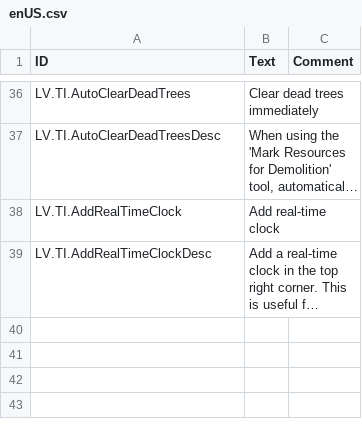
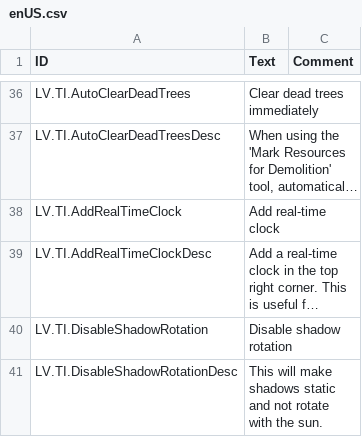
Before and after one commit to datvm/TimberbornMods, a CSV file: TImprove/Localizations/enUS.csv, drawn as a sheet; only a part is shown, gaps mark what is left out; long unchanged cells end in …; the diff names each change by its address in the sheet, - before the commit and + after, or states it on an @@ line.

Commit message:
TImprove 7.3.0

```diff
--- a/TImprove/Localizations/enUS.csv
+++ b/TImprove/Localizations/enUS.csv
+row 40: LV.TI.DisableShadowRotation | Disable shadow rotation
+row 41: LV.TI.DisableShadowRotationDesc | This will make shadows static and not rotate with the sun.
```
Also changed, not shown: 3 other files.
